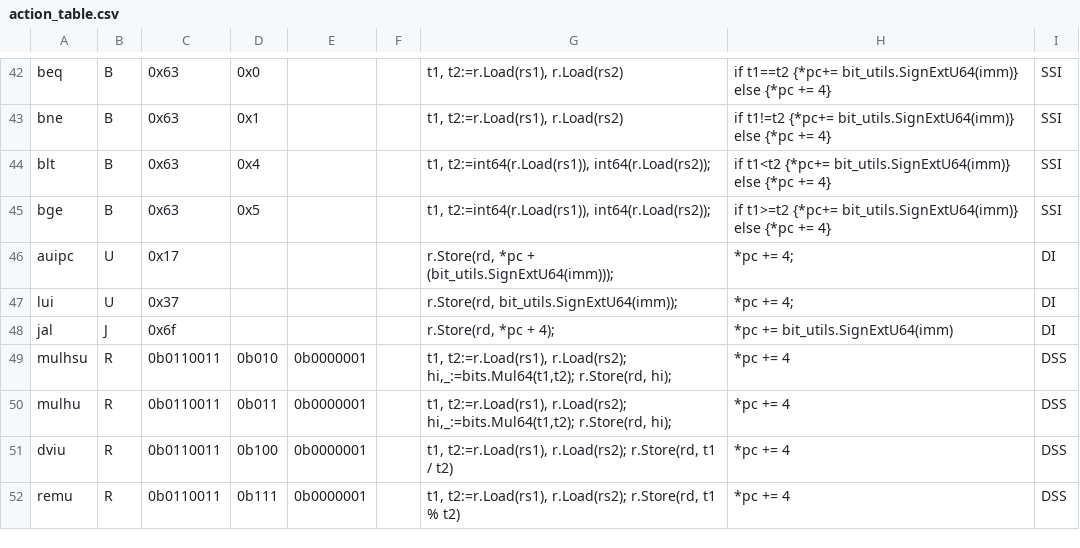
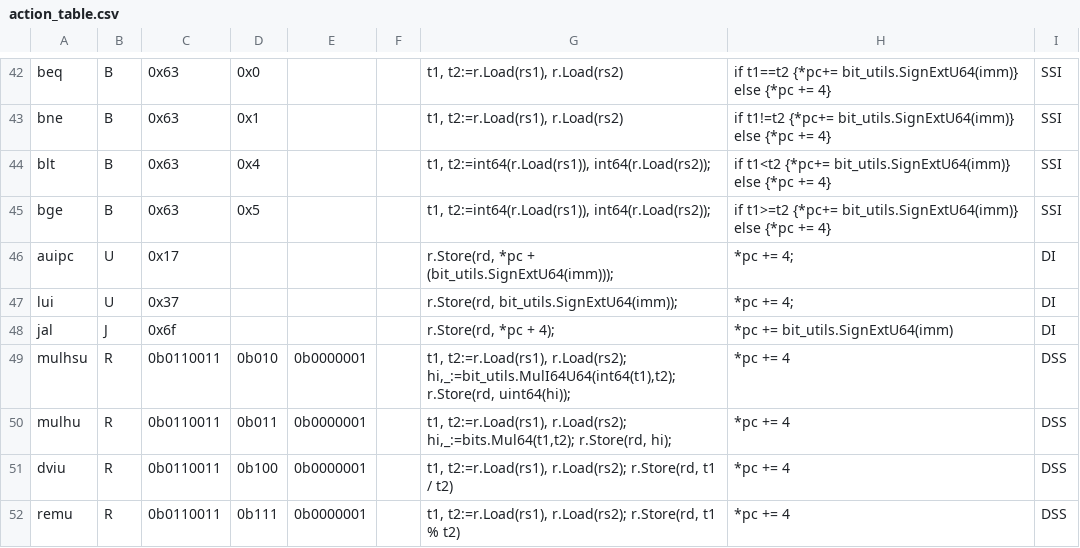
Before and after one commit to magic3007/RISCV-Simulator, a CSV file: src/action_table.csv, drawn as a sheet; only a part is shown, gaps mark what is left out; the diff covers the shown part only.

Commit message:
fix bugs: Int64 x Int64 and Int64 x Uint64

```diff
--- a/src/action_table.csv
+++ b/src/action_table.csv
@@ -48,3 +48,3 @@ lui,U,0x37,,,,"r.Store(rd, bit_utils.SignExtU64(imm));",*pc += 4;,DI
 jal,J,0x6f,,,,"r.Store(rd, *pc + 4);",*pc += bit_utils.SignExtU64(imm),DI
-mulhsu,R,0b0110011,0b010,0b0000001,,"t1, t2:=r.Load(rs1), r.Load(rs2); hi,_:=bits.Mul64(t1,t2); r.Store(rd, hi);",*pc += 4,DSS
+mulhsu,R,0b0110011,0b010,0b0000001,,"t1, t2:=r.Load(rs1), r.Load(rs2); hi,_:=bit_utils.MulI64U64(int64(t1),t2); r.Store(rd, uint64(hi));",*pc += 4,DSS
 mulhu,R,0b0110011,0b011,0b0000001,,"t1, t2:=r.Load(rs1), r.Load(rs2); hi,_:=bits.Mul64(t1,t2); r.Store(rd, hi);",*pc += 4,DSS
```
Also changed, not shown: 7 edited cells elsewhere in this file, 3 other files.
